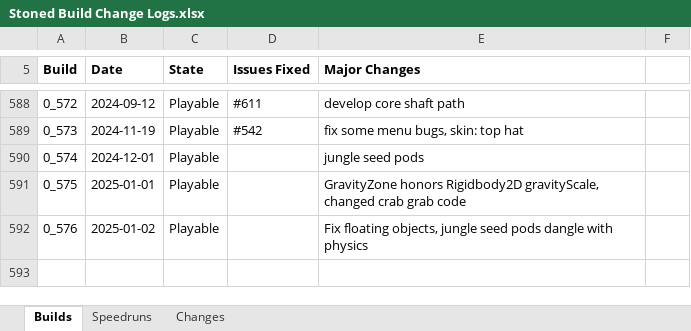
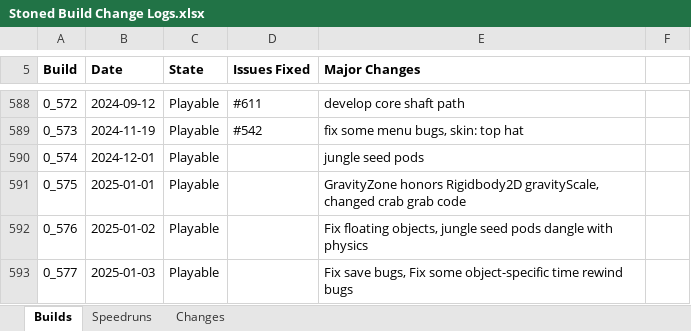
Before and after one commit to shieldgenerator7/Stonicorn, an Excel workbook: Docs/Stoned Build Change Logs.xlsx, sheet Builds, drawn as a sheet; only a part is shown, gaps mark what is left out; values as stored, in another font and other column widths than the file's, no borders; conditional formats not drawn; the diff names each change by its address in the sheet, - before the commit and + after, or states it on an @@ line.

Commit message:
Build 0.577

```diff
--- a/Docs/Stoned Build Change Logs.xlsx (sheet Builds)
+++ b/Docs/Stoned Build Change Logs.xlsx (sheet Builds)
+row 593: 0_577 | 2025-01-03 | Playable |  | Fix save bugs, Fix some object-specific time rewind bugs
```
Also changed, not shown: sheet Speedruns, 1 other file.
